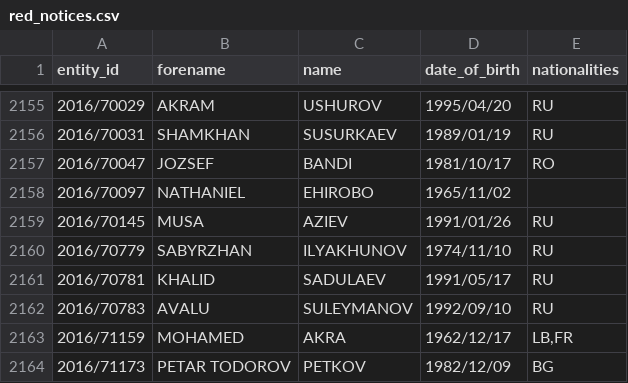
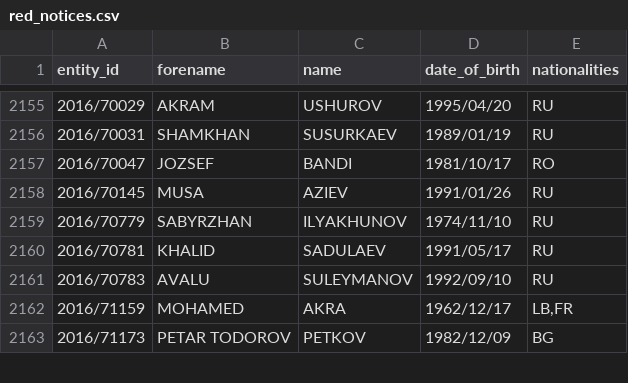
Before and after one commit to tmctmt/interpol-changes, a CSV file: red_notices.csv, drawn as a sheet; only a part is shown, gaps mark what is left out.

```diff
--- a/red_notices.csv
+++ b/red_notices.csv
@@ -2157,3 +2157,2 @@ entity_id,forename,name,date_of_birth,nationalities
 2016/70047,JOZSEF,BANDI,1981/10/17,RO
-2016/70097,NATHANIEL,EHIROBO,1965/11/02,
 2016/70145,MUSA,AZIEV,1991/01/26,RU
```
